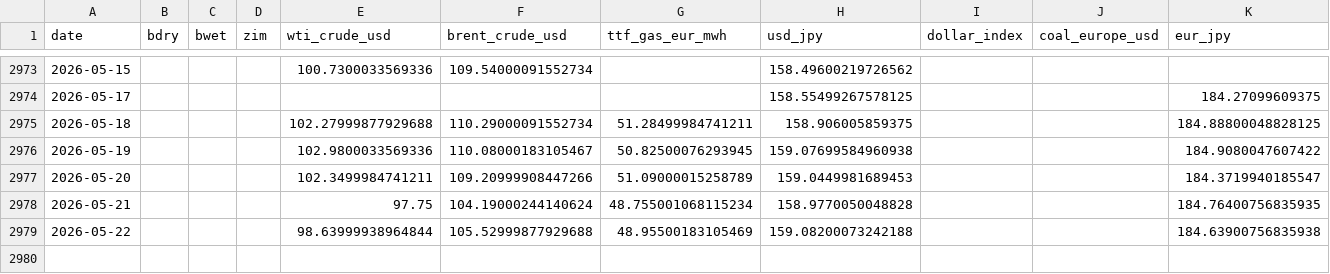
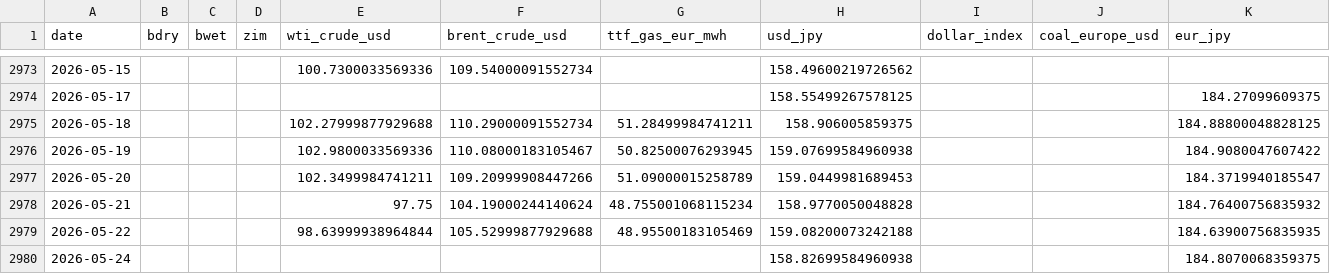
Before and after one commit to kichima-400/energy-metrics, a CSV file: data/shipping_daily.csv, drawn as a sheet; only a part is shown, gaps mark what is left out.

```diff
--- a/data/shipping_daily.csv
+++ b/data/shipping_daily.csv
@@ -2977,3 +2977,4 @@ date,bdry,bwet,zim,wti_crude_usd,brent_crude_usd,ttf_gas_eur_mwh,usd_jpy,dollar_
 2026-05-20,,,,102.3499984741211,109.20999908447266,51.09000015258789,159.0449981689453,,,184.3719940185547
-2026-05-21,,,,97.75,104.19000244140624,48.755001068115234,158.9770050048828,,,184.76400756835935
-2026-05-22,,,,98.63999938964844,105.52999877929688,48.95500183105469,159.08200073242188,,,184.63900756835938
+2026-05-21,,,,97.75,104.19000244140624,48.755001068115234,158.9770050048828,,,184.76400756835932
+2026-05-22,,,,98.63999938964844,105.52999877929688,48.95500183105469,159.08200073242188,,,184.63900756835935
+2026-05-24,,,,,,,158.82699584960938,,,184.8070068359375
```
